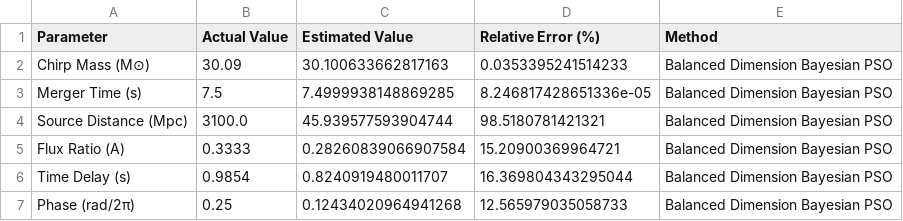
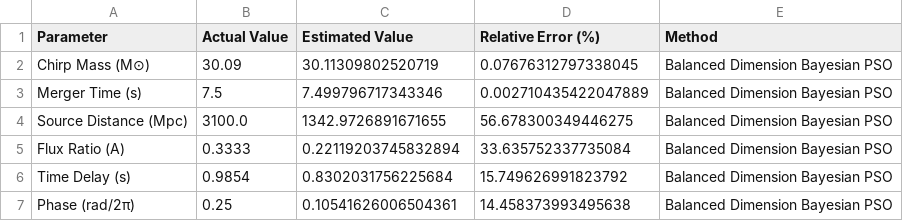
Before and after one commit to WeiQYU/PSO_change, a CSV file: Main/PSO_GPU/test_pso/pso_results/parameter_comparison.csv, drawn as a sheet.

```diff
--- a/Main/PSO_GPU/test_pso/pso_results/parameter_comparison.csv
+++ b/Main/PSO_GPU/test_pso/pso_results/parameter_comparison.csv
@@ -1,7 +1,7 @@
 Parameter,Actual Value,Estimated Value,Relative Error (%),Method
-Chirp Mass (M⊙),30.09,30.100633662817163,0.0353395241514233,Balanced Dimension Bayesian PSO
-Merger Time (s),7.5,7.4999938148869285,8.246817428651336e-05,Balanced Dimension Bayesian PSO
-Source Distance (Mpc),3100.0,45.939577593904744,98.5180781421321,Balanced Dimension Bayesian PSO
-Flux Ratio (A),0.3333,0.28260839066907584,15.20900369964721,Balanced Dimension Bayesian PSO
-Time Delay (s),0.9854,0.8240919480011707,16.369804343295044,Balanced Dimension Bayesian PSO
-Phase (rad/2π),0.25,0.12434020964941268,12.565979035058733,Balanced Dimension Bayesian PSO
+Chirp Mass (M⊙),30.09,30.11309802520719,0.07676312797338045,Balanced Dimension Bayesian PSO
+Merger Time (s),7.5,7.499796717343346,0.002710435422047889,Balanced Dimension Bayesian PSO
+Source Distance (Mpc),3100.0,1342.9726891671655,56.678300349446275,Balanced Dimension Bayesian PSO
+Flux Ratio (A),0.3333,0.22119203745832894,33.635752337735084,Balanced Dimension Bayesian PSO
+Time Delay (s),0.9854,0.8302031756225684,15.749626991823792,Balanced Dimension Bayesian PSO
+Phase (rad/2π),0.25,0.10541626006504361,14.458373993495638,Balanced Dimension Bayesian PSO
```
Also changed, not shown: Main/PSO_GPU/test_pso/pso_results/pso_results.csv, 6 other files.
